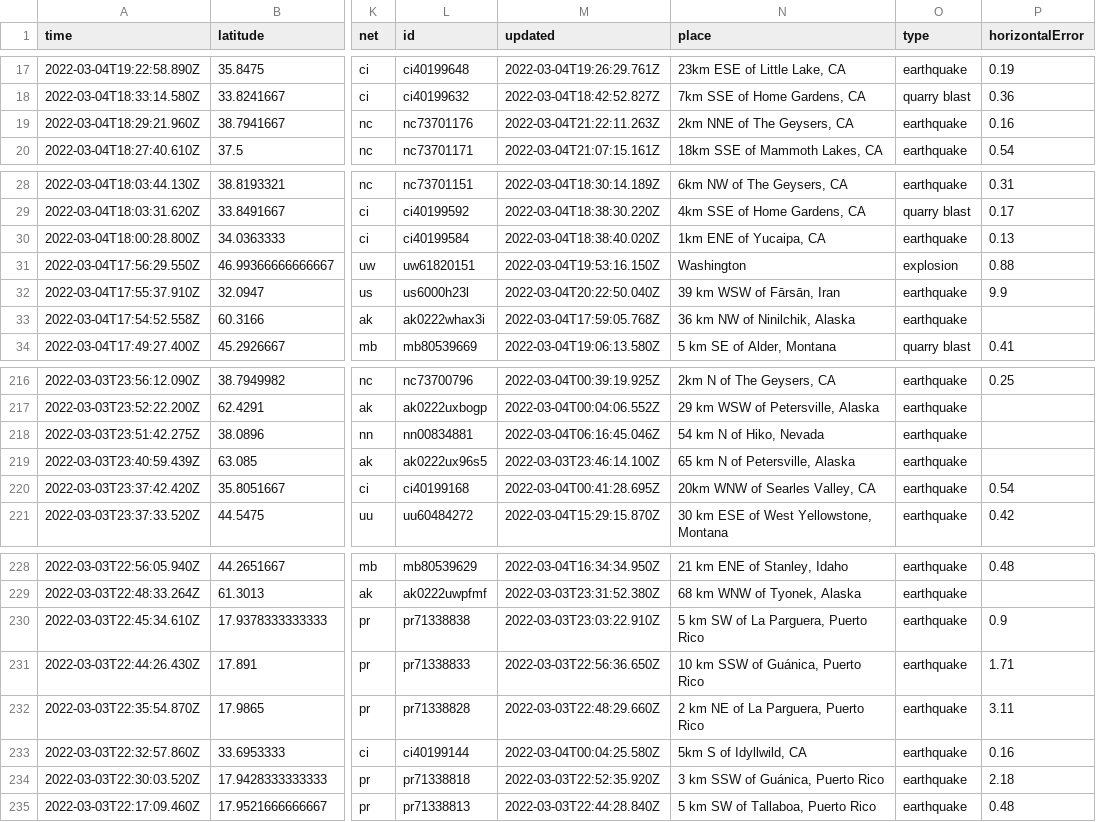
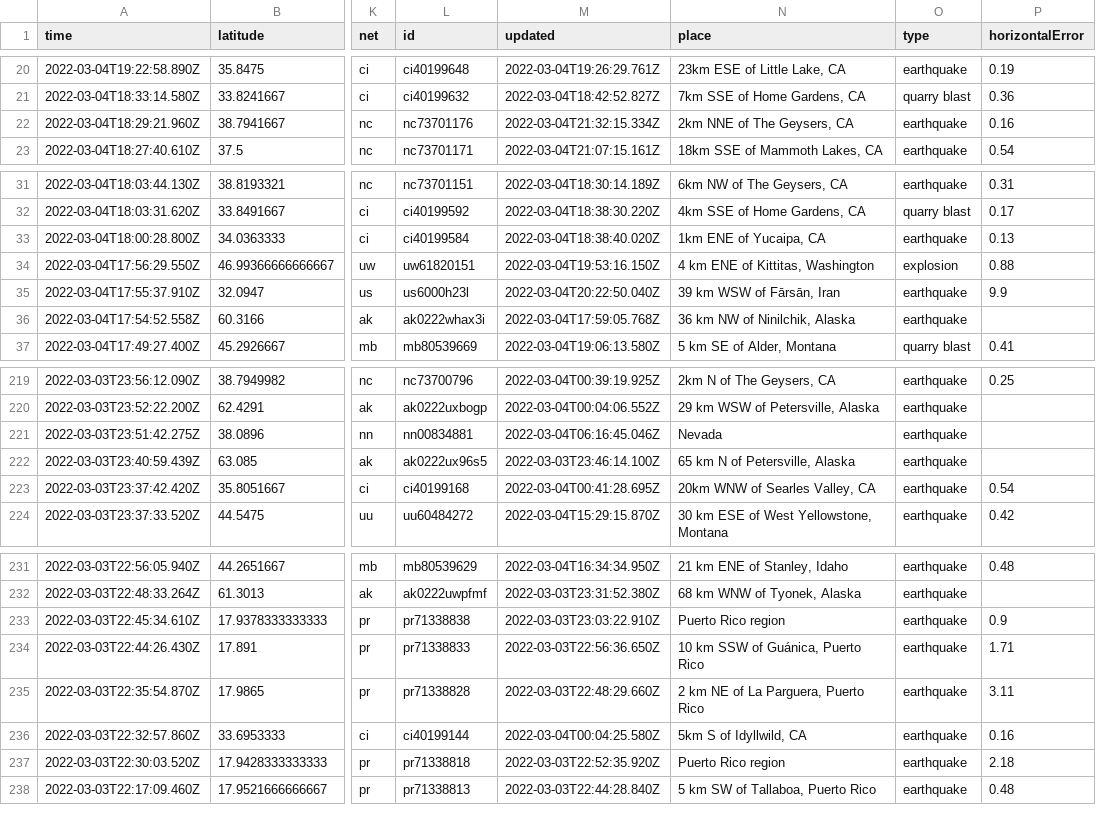
Before and after one commit to chadday/nicar-gitaction, a CSV file: usgs_current.csv, drawn as a sheet; only a part is shown, gaps mark what is left out; addresses are those after the commit; the diff covers the shown part only; the diff names each change by its address in the sheet, - before the commit and + after, or states it on an @@ line.

```diff
--- a/usgs_current.csv
+++ b/usgs_current.csv
-M22 (updated): 2022-03-04T21:22:11.263Z
+M22 (updated): 2022-03-04T21:32:15.334Z
-N34 (place): Washington
+N34 (place): 4 km ENE of Kittitas, Washington
-N221 (place): 54 km N of Hiko, Nevada
+N221 (place): Nevada
-N233 (place): 5 km SW of La Parguera, Puerto Rico
+N233 (place): Puerto Rico region
-N237 (place): 3 km SSW of Guánica, Puerto Rico
+N237 (place): Puerto Rico region
```
Also changed, not shown: 4 added rows, 2 removed rows and 5 edited cells elsewhere in this file, usgs_main.csv.
